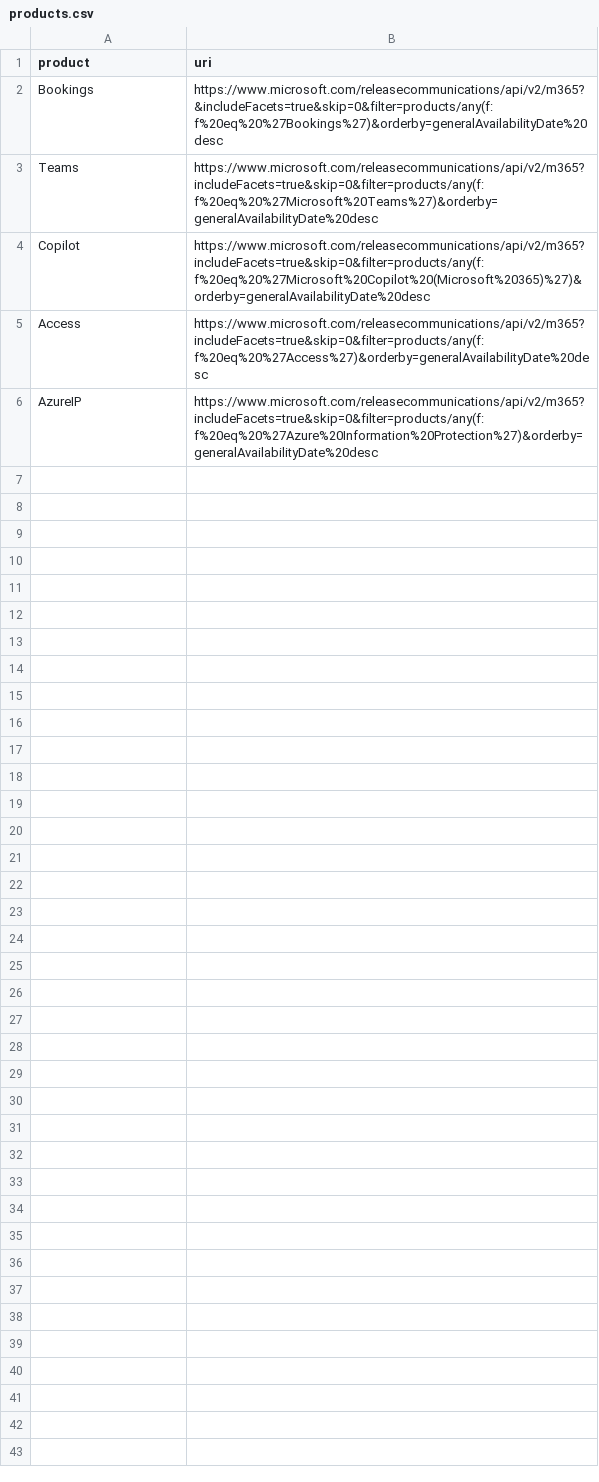
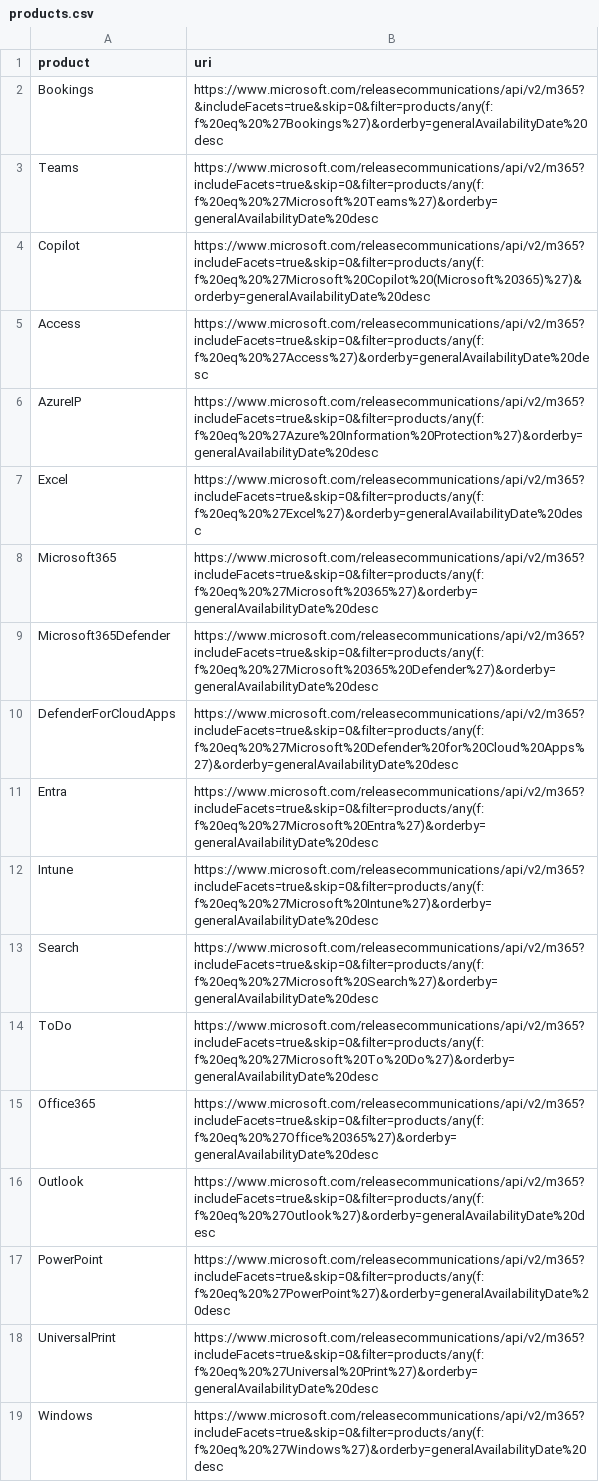
Before and after one commit to get-itips/m365visualroadmap, a CSV file: _data/products.csv, drawn as a sheet; the diff names each change by its address in the sheet, - before the commit and + after, or states it on an @@ line.

Commit message:
Added products from 1st column

```diff
--- a/_data/products.csv
+++ b/_data/products.csv
+row 7: Excel | https://www.microsoft.com/releasecommunications/api/v2/m365?includeFacets=true&skip=0&filter=products/any(f:f%20eq%20%27Excel%27)&orderby=generalAvailabilityDate%20desc
+row 8: Microsoft365 | https://www.microsoft.com/releasecommunications/api/v2/m365?includeFacets=true&skip=0&filter=products/any(f:f%20eq%20%27Microsoft%20365%27)&orderby=generalAvailabilityDate%20desc
+row 9: Microsoft365Defender | https://www.microsoft.com/releasecommunications/api/v2/m365?includeFacets=true&skip=0&filter=products/any(f:f%20eq%20%27Microsoft%20365%20Defender%27)&orderby=generalAvailabilityDate%20desc
+row 10: DefenderForCloudApps | https://www.microsoft.com/releasecommunications/api/v2/m365?includeFacets=true&skip=0&filter=products/any(f:f%20eq%20%27Microsoft%20Defender%20for%20Cloud%20Apps%27)&orderby=generalAvailabilityDate%20desc
+row 11: Entra | https://www.microsoft.com/releasecommunications/api/v2/m365?includeFacets=true&skip=0&filter=products/any(f:f%20eq%20%27Microsoft%20Entra%27)&orderby=generalAvailabilityDate%20desc
+row 12: Intune | https://www.microsoft.com/releasecommunications/api/v2/m365?includeFacets=true&skip=0&filter=products/any(f:f%20eq%20%27Microsoft%20Intune%27)&orderby=generalAvailabilityDate%20desc
+row 13: Search | https://www.microsoft.com/releasecommunications/api/v2/m365?includeFacets=true&skip=0&filter=products/any(f:f%20eq%20%27Microsoft%20Search%27)&orderby=generalAvailabilityDate%20desc
+row 14: ToDo | https://www.microsoft.com/releasecommunications/api/v2/m365?includeFacets=true&skip=0&filter=products/any(f:f%20eq%20%27Microsoft%20To%20Do%27)&orderby=generalAvailabilityDate%20desc
+row 15: Office365 | https://www.microsoft.com/releasecommunications/api/v2/m365?includeFacets=true&skip=0&filter=products/any(f:f%20eq%20%27Office%20365%27)&orderby=generalAvailabilityDate%20desc
+row 16: Outlook | https://www.microsoft.com/releasecommunications/api/v2/m365?includeFacets=true&skip=0&filter=products/any(f:f%20eq%20%27Outlook%27)&orderby=generalAvailabilityDate%20desc
+row 17: PowerPoint | https://www.microsoft.com/releasecommunications/api/v2/m365?includeFacets=true&skip=0&filter=products/any(f:f%20eq%20%27PowerPoint%27)&orderby=generalAvailabilityDate%20desc
+row 18: UniversalPrint | https://www.microsoft.com/releasecommunications/api/v2/m365?includeFacets=true&skip=0&filter=products/any(f:f%20eq%20%27Universal%20Print%27)&orderby=generalAvailabilityDate%20desc
+row 19: Windows | https://www.microsoft.com/releasecommunications/api/v2/m365?includeFacets=true&skip=0&filter=products/any(f:f%20eq%20%27Windows%27)&orderby=generalAvailabilityDate%20desc
```
